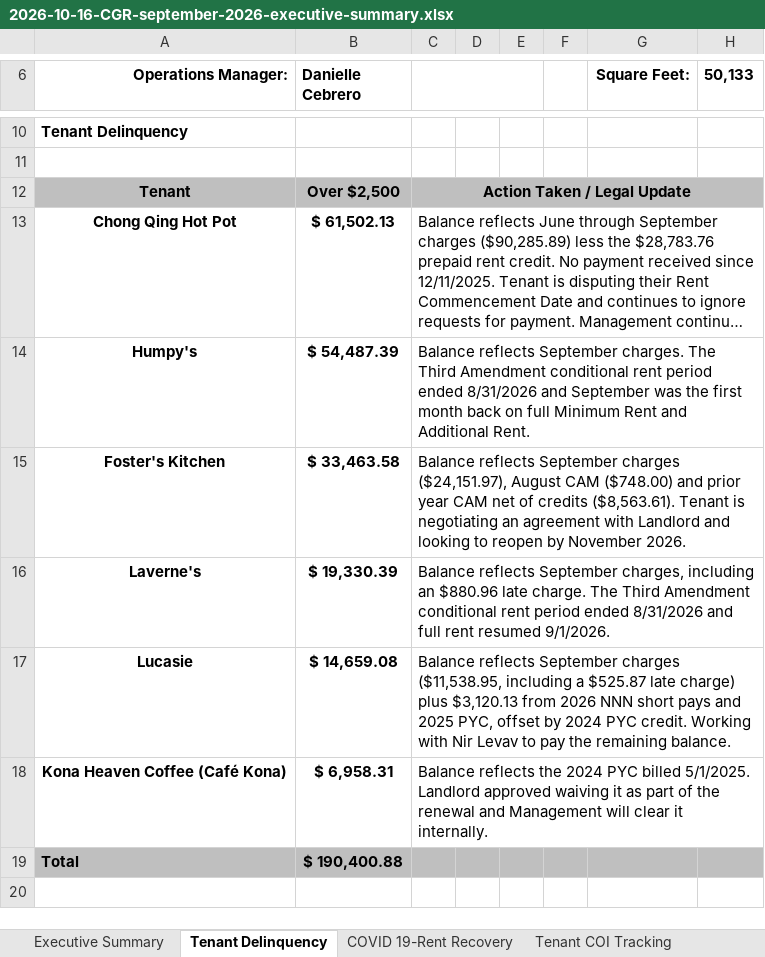
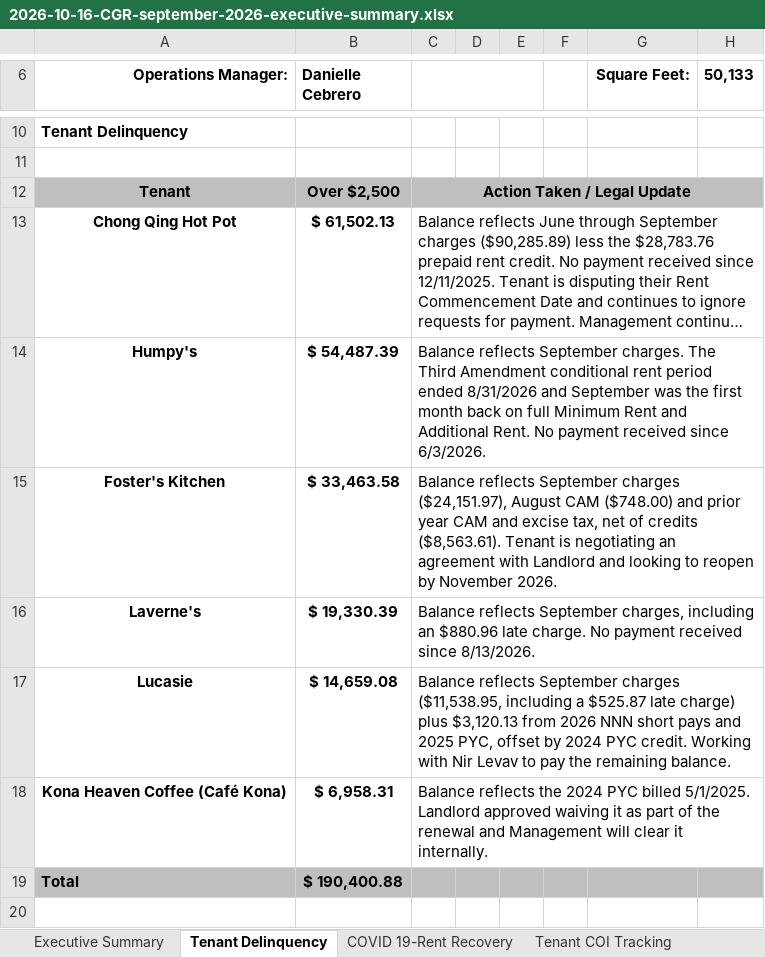
Before and after one commit to emmabogardus28/Emma, an Excel workbook: tasks/monthly-reports/outbox/2026-10-16-CGR-september-2026-executive-summary.xlsx, sheet Tenant Delinquency, drawn as a sheet; only a part is shown, gaps mark what is left out; long unchanged cells end in …; values as stored, in another font and other column widths than the file's, no borders; charts and pictures not drawn; the diff names each change by its address in the sheet, - before the commit and + after, or states it on an @@ line.

```diff
--- a/tasks/monthly-reports/outbox/2026-10-16-CGR-september-2026-executive-summary.xlsx (sheet Tenant Delinquency)
+++ b/tasks/monthly-reports/outbox/2026-10-16-CGR-september-2026-executive-summary.xlsx (sheet Tenant Delinquency)
-C14: …Additional Rent.
+C14: …Additional Rent. No payment received since 6/3/2026.
-C15: …year CAM net of…
+C15: …year CAM and excise tax, net of…
-C16: …late charge. The Third Amendment conditional rent period ended 8/31/2026 and full rent resumed 9/1/2026.
+C16: …late charge. No payment received since 8/13/2026.
```
Also changed, not shown: 7 other files.
